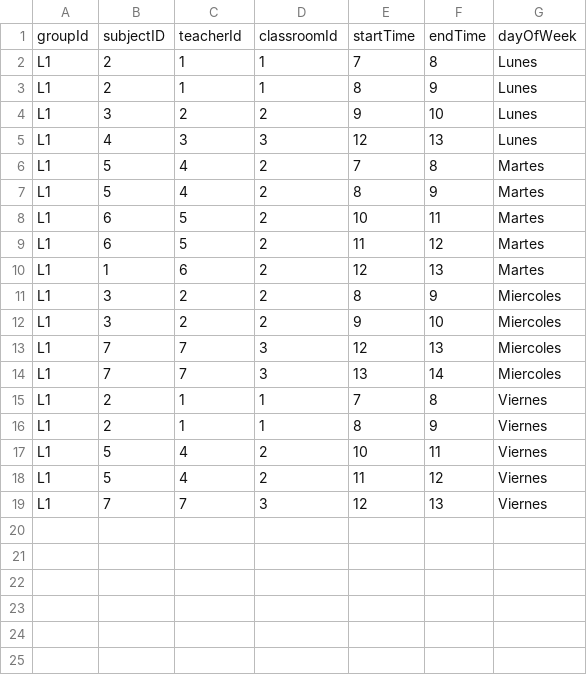
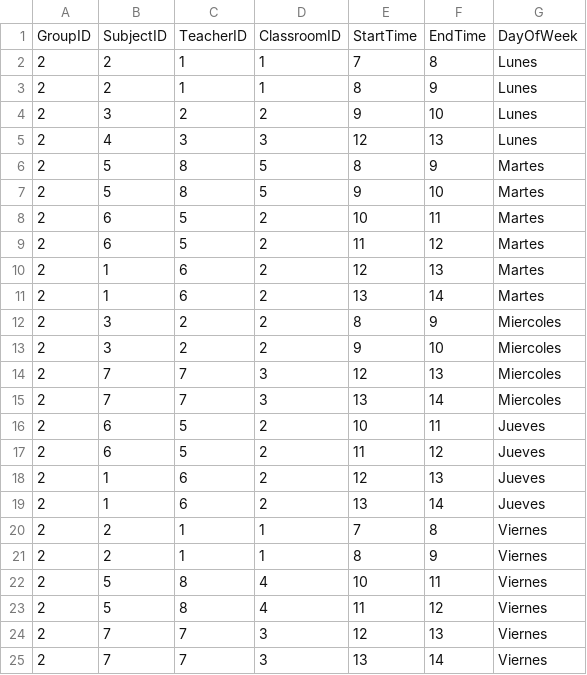
Before and after one commit to Sifnts/suni-0.4, a CSV file: csv_files/schedules.csv, drawn as a sheet.

```diff
--- a/csv_files/schedules.csv
+++ b/csv_files/schedules.csv
@@ -1,19 +1,25 @@
-groupId,subjectID,teacherId,classroomId,startTime,endTime,dayOfWeek
-L1,2,1,1,7,8,Lunes
-L1,2,1,1,8,9,Lunes
-L1,3,2,2,9,10,Lunes
-L1,4,3,3,12,13,Lunes
-L1,5,4,2,7,8,Martes
-L1,5,4,2,8,9,Martes
-L1,6,5,2,10,11,Martes
-L1,6,5,2,11,12,Martes
-L1,1,6,2,12,13,Martes
-L1,3,2,2,8,9,Miercoles
-L1,3,2,2,9,10,Miercoles
-L1,7,7,3,12,13,Miercoles
-L1,7,7,3,13,14,Miercoles
-L1,2,1,1,7,8,Viernes
-L1,2,1,1,8,9,Viernes
-L1,5,4,2,10,11,Viernes
-L1,5,4,2,11,12,Viernes
-L1,7,7,3,12,13,Viernes
+GroupID,SubjectID,TeacherID,ClassroomID,StartTime,EndTime,DayOfWeek
+2,2,1,1,7,8,Lunes
+2,2,1,1,8,9,Lunes
+2,3,2,2,9,10,Lunes
+2,4,3,3,12,13,Lunes
+2,5,8,5,8,9,Martes
+2,5,8,5,9,10,Martes
+2,6,5,2,10,11,Martes
+2,6,5,2,11,12,Martes
+2,1,6,2,12,13,Martes
+2,1,6,2,13,14,Martes
+2,3,2,2,8,9,Miercoles
+2,3,2,2,9,10,Miercoles
+2,7,7,3,12,13,Miercoles
+2,7,7,3,13,14,Miercoles
+2,6,5,2,10,11,Jueves
+2,6,5,2,11,12,Jueves
+2,1,6,2,12,13,Jueves
+2,1,6,2,13,14,Jueves
+2,2,1,1,7,8,Viernes
+2,2,1,1,8,9,Viernes
+2,5,8,4,10,11,Viernes
+2,5,8,4,11,12,Viernes
+2,7,7,3,12,13,Viernes
+2,7,7,3,13,14,Viernes
```
Also changed, not shown: 5 other files.
